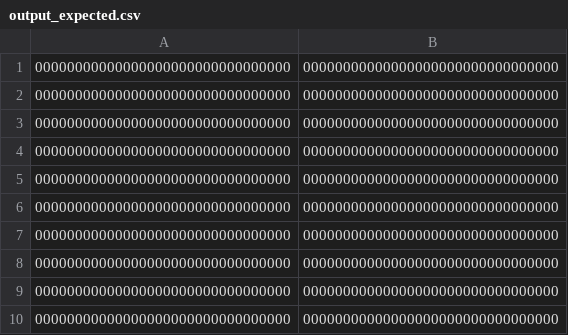
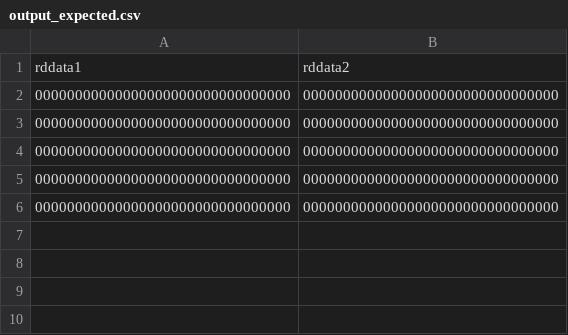
Before and after one commit to Oidlichtnwoada/MiMi, a CSV file: ca/sim/regfile_sim/output_expected.csv, drawn as a sheet; removed rows and columns are numbered as before the commit, all else as after; the diff names each change by its address in the sheet, - before the commit and + after, or states it on an @@ line.

```diff
--- a/ca/sim/regfile_sim/output_expected.csv
+++ b/ca/sim/regfile_sim/output_expected.csv
-row 1: 00000000000000000000000000000000 | 00000000000000000000000000000000
-row 2: 00000000000000000000000000000000 | 00000000000000000000000000000000
-row 3: 00000000000000000000000000000000 | 00000000000000000000000000000000
-row 4: 00000000000000000000000000000000 | 00000000000000000000000000000000
-row 5: 00000000000000000000000000000000 | 00000000000000000000000000000000
+row 1: rddata1 | rddata2
```
Also changed, not shown: ca/sim/mem_sim/output_simulated.csv, ca/sim/regfile_sim/input.csv, 2 other files.
